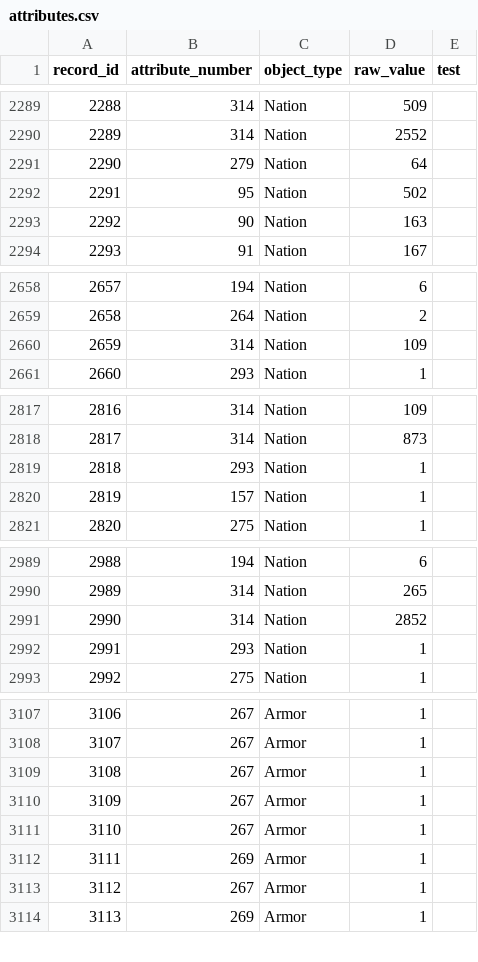
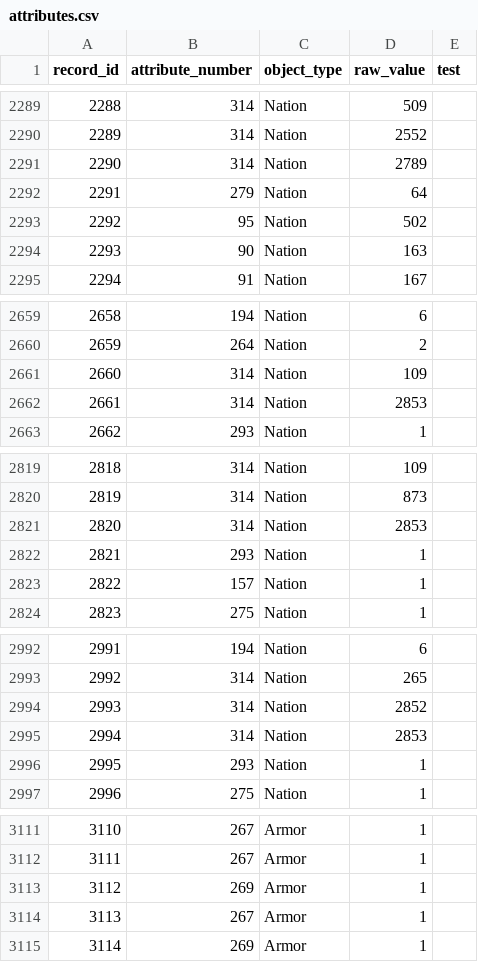
Before and after one commit to larzm42/dom4inspector, a CSV file: gamedata/attributes.csv, drawn as a sheet; only a part is shown, gaps mark what is left out; removed rows and columns are numbered as before the commit, all else as after; the diff names each change by its address in the sheet, - before the commit and + after, or states it on an @@ line.

```diff
--- a/gamedata/attributes.csv
+++ b/gamedata/attributes.csv
+row 2291: 2290 | 314 | Nation | 2789
@@ column A (record_id) renumbered from row 2292 down @@
+row 2662: 2661 | 314 | Nation | 2853
+row 2821: 2820 | 314 | Nation | 2853
+row 2995: 2994 | 314 | Nation | 2853
-row 3109: 3108 | 267 | Armor | 1
-row 3110: 3109 | 267 | Armor | 1
-row 3111: 3110 | 267 | Armor | 1
```
Also changed, not shown: gamedata/attributes_by_armor.csv, gamedata/attributes_by_nation.csv, 34 other files.
